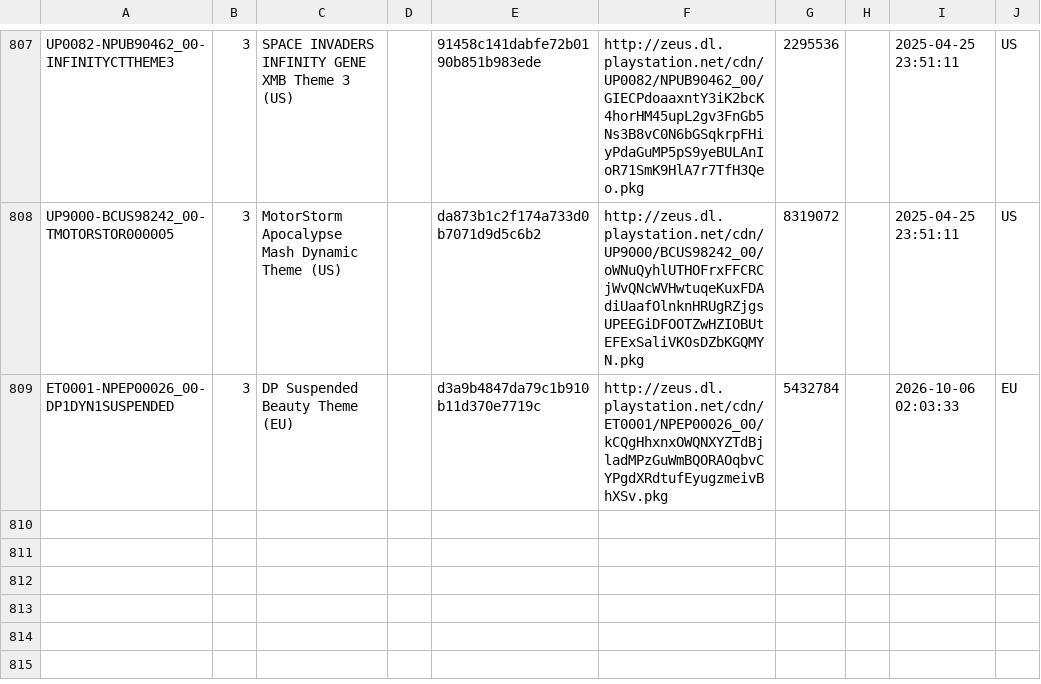
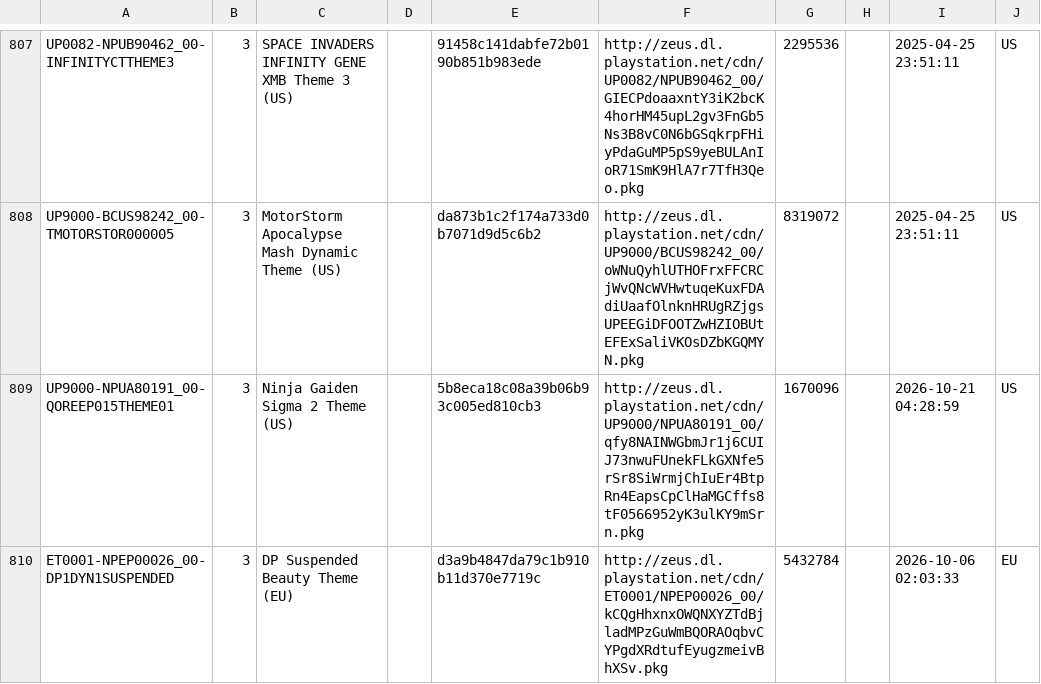
Before and after one commit to jy95/pkgi-ps3-nopaystation, a CSV file: output/pkgi_themes.csv, drawn as a sheet; only a part is shown, gaps mark what is left out; the diff names each change by its address in the sheet, - before the commit and + after, or states it on an @@ line.

```diff
--- a/output/pkgi_themes.csv
+++ b/output/pkgi_themes.csv
+row 809: UP9000-NPUA80191_00-QOREEP015THEME01 | 3 | Ninja Gaiden Sigma 2 Theme (US) |  | 5b8eca18c08a39b06b93c005ed810cb3 | http://zeus.dl.playstation.net/cdn/UP9000/NPUA80191_00/qfy8NAINWGbmJr1j6CUIJ73nwuFUnekFLkGXNfe5rSr8SiWrmjChIuEr4BtpRn4EapsCpClHaMGCffs8tF0566952yK3ulKY9mSrn.pkg | 1670096 |  | 2026-10-21 04:28:59 | US
```
Also changed, not shown: input/PS3_THEMES.tsv, input/pending_PS3_THEMES.tsv, 6 other files.
